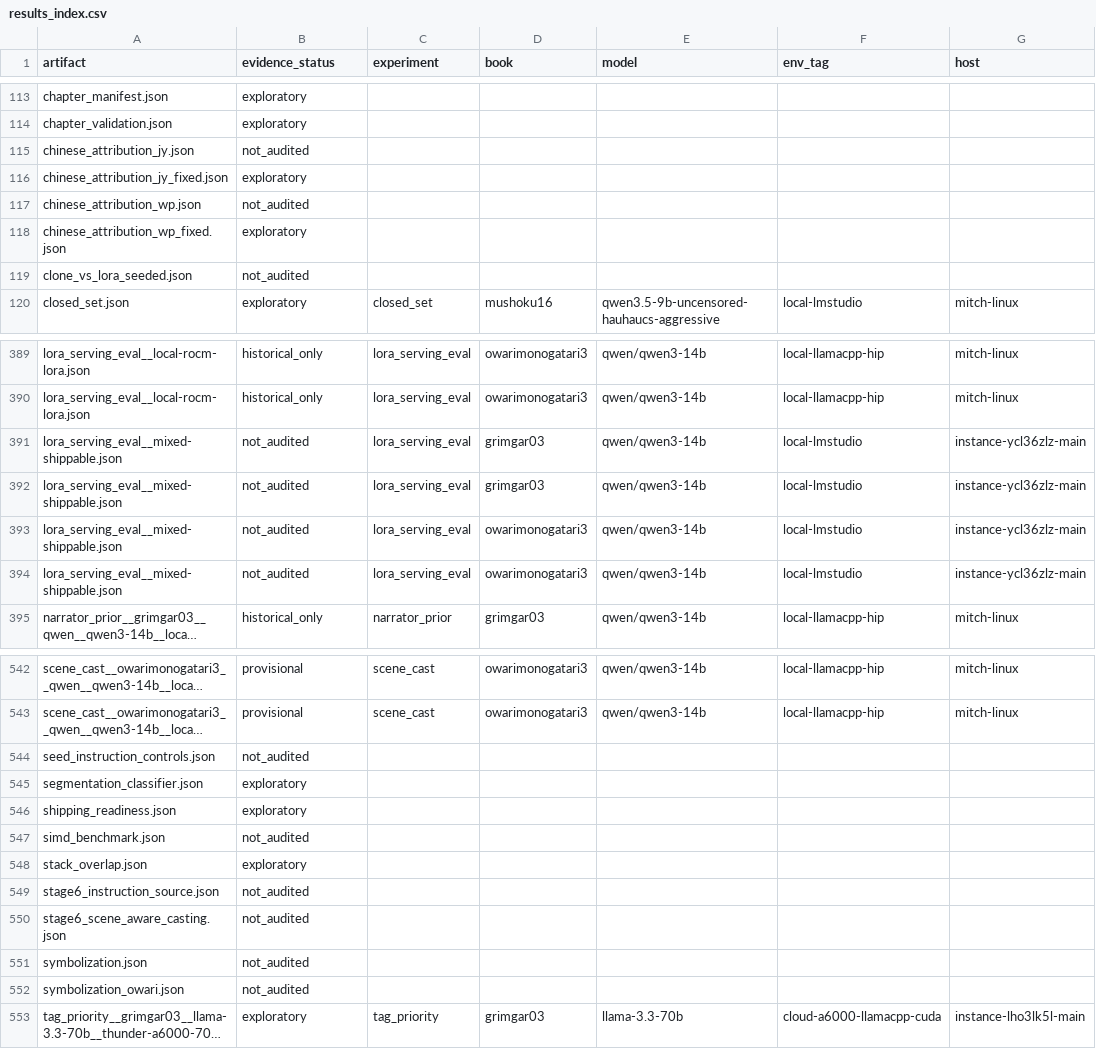
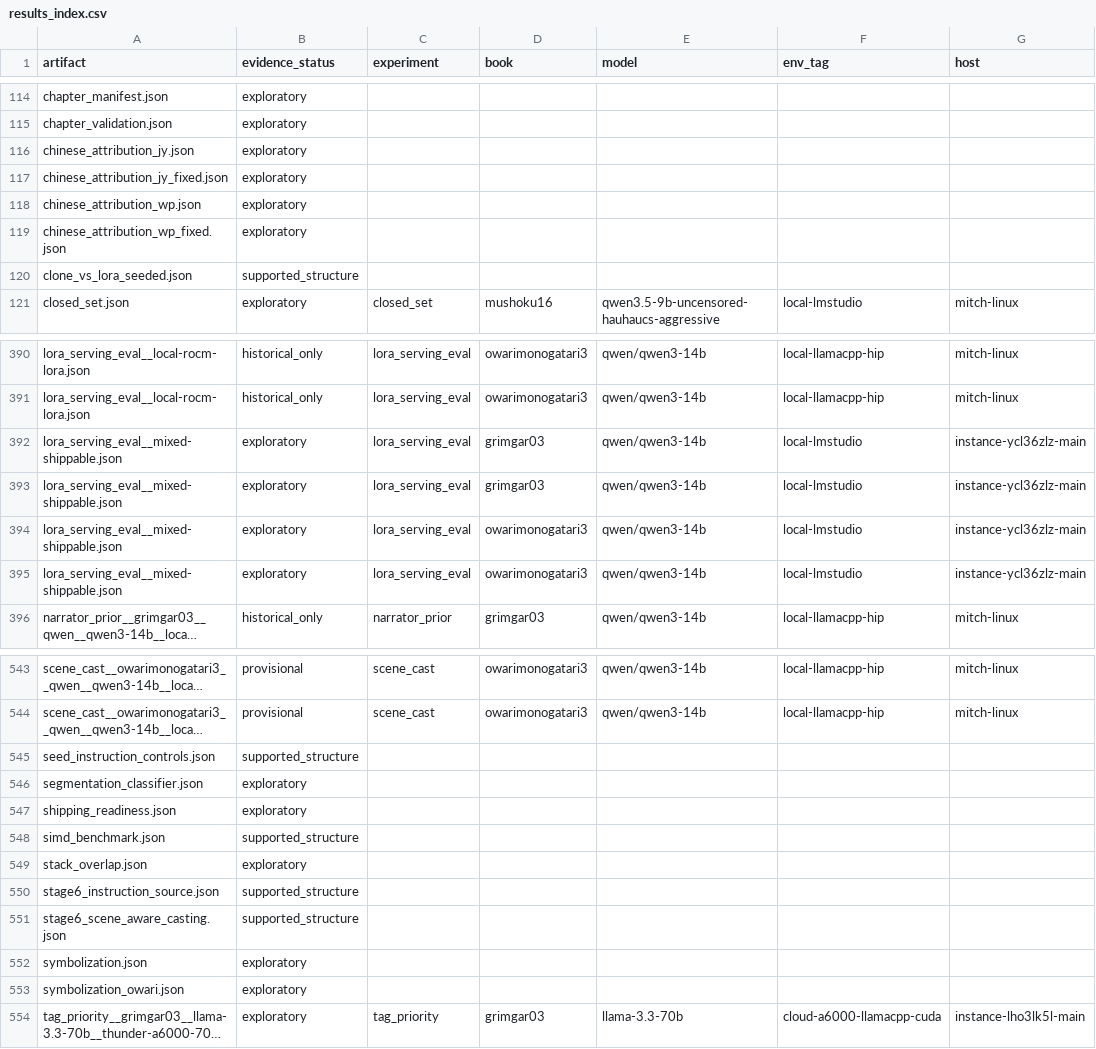
Before and after one commit to Finrandojin/alexandria-audiobook, a CSV file: results_index.csv, drawn as a sheet; only a part is shown, gaps mark what is left out; long unchanged cells end in …; addresses are those after the commit; the diff covers the shown part only; the diff names each change by its address in the sheet, - before the commit and + after, or states it on an @@ line.

```diff
--- a/results_index.csv
+++ b/results_index.csv
-B116 (evidence_status): not_audited
+B116 (evidence_status): exploratory
-B118 (evidence_status): not_audited
+B118 (evidence_status): exploratory
-B120 (evidence_status): not_audited
+B120 (evidence_status): supported_structure
-B392:B395 (evidence_status): not_audited
+B392:B395 (evidence_status): exploratory
-B545 (evidence_status): not_audited
+B545 (evidence_status): supported_structure
-B548 (evidence_status): not_audited
+B548 (evidence_status): supported_structure
-B550:B551 (evidence_status): not_audited
+B550:B551 (evidence_status): supported_structure
-B552:B553 (evidence_status): not_audited
+B552:B553 (evidence_status): exploratory
```
Also changed, not shown: 1 added row and 44 edited cells elsewhere in this file, 42 other files.
